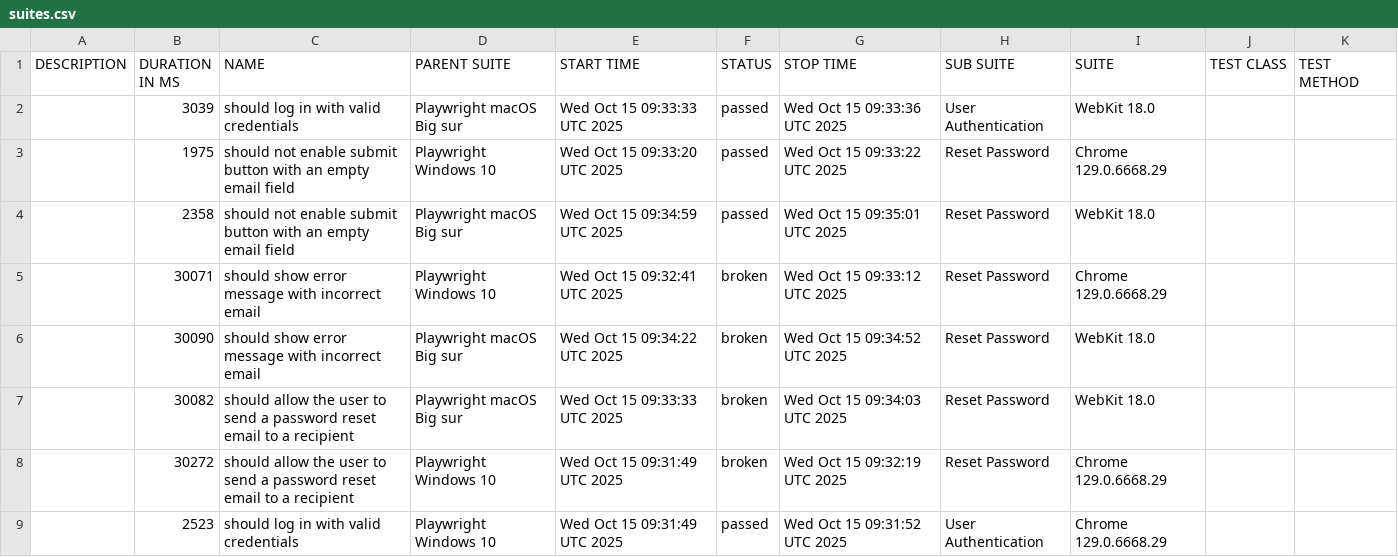
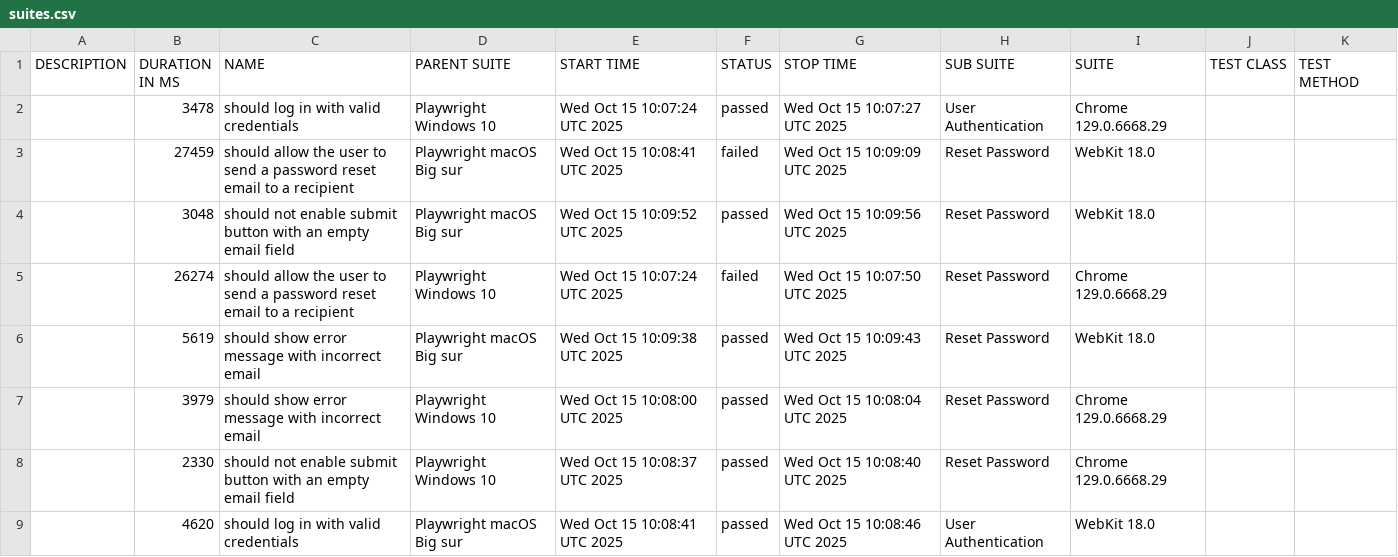
Before and after one commit to netgitqa/QAAssessmentAppService, a CSV file: data/suites.csv, drawn as a sheet.

```diff
--- a/data/suites.csv
+++ b/data/suites.csv
@@ -1,9 +1,9 @@
 "DESCRIPTION","DURATION IN MS","NAME","PARENT SUITE","START TIME","STATUS","STOP TIME","SUB SUITE","SUITE","TEST CLASS","TEST METHOD"
-"","3039","should log in with valid credentials","Playwright macOS Big sur","Wed Oct 15 09:33:33 UTC 2025","passed","Wed Oct 15 09:33:36 UTC 2025","User Authentication","WebKit 18.0","",""
-"","1975","should not enable submit button with an empty email field","Playwright Windows 10","Wed Oct 15 09:33:20 UTC 2025","passed","Wed Oct 15 09:33:22 UTC 2025","Reset Password","Chrome 129.0.6668.29","",""
-"","2358","should not enable submit button with an empty email field","Playwright macOS Big sur","Wed Oct 15 09:34:59 UTC 2025","passed","Wed Oct 15 09:35:01 UTC 2025","Reset Password","WebKit 18.0","",""
-"","30071","should show error message with incorrect email","Playwright Windows 10","Wed Oct 15 09:32:41 UTC 2025","broken","Wed Oct 15 09:33:12 UTC 2025","Reset Password","Chrome 129.0.6668.29","",""
-"","30090","should show error message with incorrect email","Playwright macOS Big sur","Wed Oct 15 09:34:22 UTC 2025","broken","Wed Oct 15 09:34:52 UTC 2025","Reset Password","WebKit 18.0","",""
-"","30082","should allow the user to send a password reset email to a recipient","Playwright macOS Big sur","Wed Oct 15 09:33:33 UTC 2025","broken","Wed Oct 15 09:34:03 UTC 2025","Reset Password","WebKit 18.0","",""
-"","30272","should allow the user to send a password reset email to a recipient","Playwright Windows 10","Wed Oct 15 09:31:49 UTC 2025","broken","Wed Oct 15 09:32:19 UTC 2025","Reset Password","Chrome 129.0.6668.29","",""
-"","2523","should log in with valid credentials","Playwright Windows 10","Wed Oct 15 09:31:49 UTC 2025","passed","Wed Oct 15 09:31:52 UTC 2025","User Authentication","Chrome 129.0.6668.29","",""
+"","3478","should log in with valid credentials","Playwright Windows 10","Wed Oct 15 10:07:24 UTC 2025","passed","Wed Oct 15 10:07:27 UTC 2025","User Authentication","Chrome 129.0.6668.29","",""
+"","27459","should allow the user to send a password reset email to a recipient","Playwright macOS Big sur","Wed Oct 15 10:08:41 UTC 2025","failed","Wed Oct 15 10:09:09 UTC 2025","Reset Password","WebKit 18.0","",""
+"","3048","should not enable submit button with an empty email field","Playwright macOS Big sur","Wed Oct 15 10:09:52 UTC 2025","passed","Wed Oct 15 10:09:56 UTC 2025","Reset Password","WebKit 18.0","",""
+"","26274","should allow the user to send a password reset email to a recipient","Playwright Windows 10","Wed Oct 15 10:07:24 UTC 2025","failed","Wed Oct 15 10:07:50 UTC 2025","Reset Password","Chrome 129.0.6668.29","",""
+"","5619","should show error message with incorrect email","Playwright macOS Big sur","Wed Oct 15 10:09:38 UTC 2025","passed","Wed Oct 15 10:09:43 UTC 2025","Reset Password","WebKit 18.0","",""
+"","3979","should show error message with incorrect email","Playwright Windows 10","Wed Oct 15 10:08:00 UTC 2025","passed","Wed Oct 15 10:08:04 UTC 2025","Reset Password","Chrome 129.0.6668.29","",""
+"","2330","should not enable submit button with an empty email field","Playwright Windows 10","Wed Oct 15 10:08:37 UTC 2025","passed","Wed Oct 15 10:08:40 UTC 2025","Reset Password","Chrome 129.0.6668.29","",""
+"","4620","should log in with valid credentials","Playwright macOS Big sur","Wed Oct 15 10:08:41 UTC 2025","passed","Wed Oct 15 10:08:46 UTC 2025","User Authentication","WebKit 18.0","",""
```
Also changed, not shown: 42 other files.
